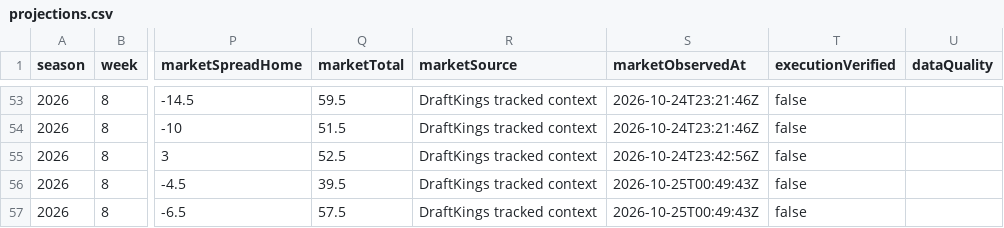
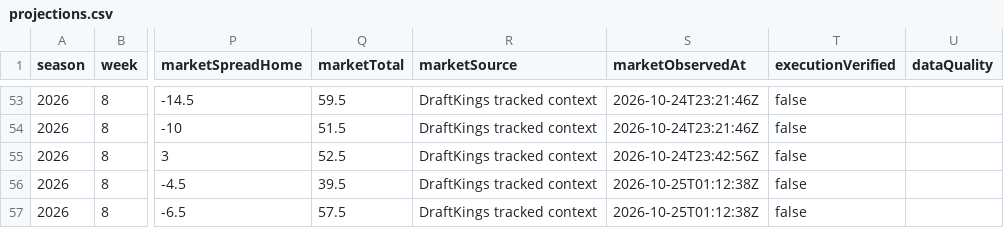
Before and after one commit to Yaboiee227/cfb-model-lab, a CSV file: data/projections.csv, drawn as a sheet; only a part is shown, gaps mark what is left out; the diff names each change by its address in the sheet, - before the commit and + after, or states it on an @@ line.

```diff
--- a/data/projections.csv
+++ b/data/projections.csv
-S56:S57 (marketObservedAt): 2026-10-25T00:49:43Z
+S56:S57 (marketObservedAt): 2026-10-25T01:12:38Z
```
Also changed, not shown: 2 other files.
